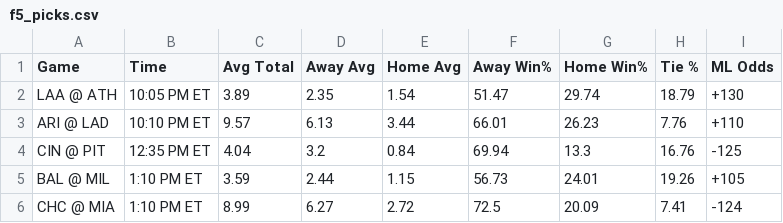
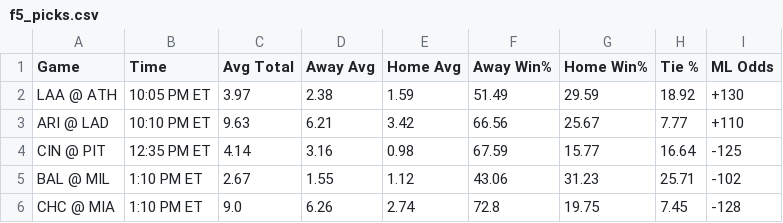
Before and after one commit to bena618/BBSFrontend, a CSV file: model_outputs/f5_picks.csv, drawn as a sheet; only a part is shown; the diff covers the shown part only.

Commit message:
Update nrfi_yrfi_picks.csv and f5_picks.csv from MLB_Models workflow

```diff
--- a/model_outputs/f5_picks.csv
+++ b/model_outputs/f5_picks.csv
@@ -1,6 +1,6 @@
 Game,Time,Avg Total,Away Avg,Home Avg,Away Win%,Home Win%,Tie %,ML Odds
-LAA @ ATH,10:05 PM ET,3.89,2.35,1.54,51.47,29.74,18.79,+130
-ARI @ LAD,10:10 PM ET,9.57,6.13,3.44,66.01,26.23,7.76,+110
-CIN @ PIT,12:35 PM ET,4.04,3.2,0.84,69.94,13.3,16.76,-125
-BAL @ MIL,1:10 PM ET,3.59,2.44,1.15,56.73,24.01,19.26,+105
-CHC @ MIA,1:10 PM ET,8.99,6.27,2.72,72.5,20.09,7.41,-124
+LAA @ ATH,10:05 PM ET,3.97,2.38,1.59,51.49,29.59,18.92,+130
+ARI @ LAD,10:10 PM ET,9.63,6.21,3.42,66.56,25.67,7.77,+110
+CIN @ PIT,12:35 PM ET,4.14,3.16,0.98,67.59,15.77,16.64,-125
+BAL @ MIL,1:10 PM ET,2.67,1.55,1.12,43.06,31.23,25.71,-102
+CHC @ MIA,1:10 PM ET,9.0,6.26,2.74,72.8,19.75,7.45,-128
```
Also changed, not shown: 64 edited cells elsewhere in this file, model_outputs/nrfi_yrfi_picks.csv.
